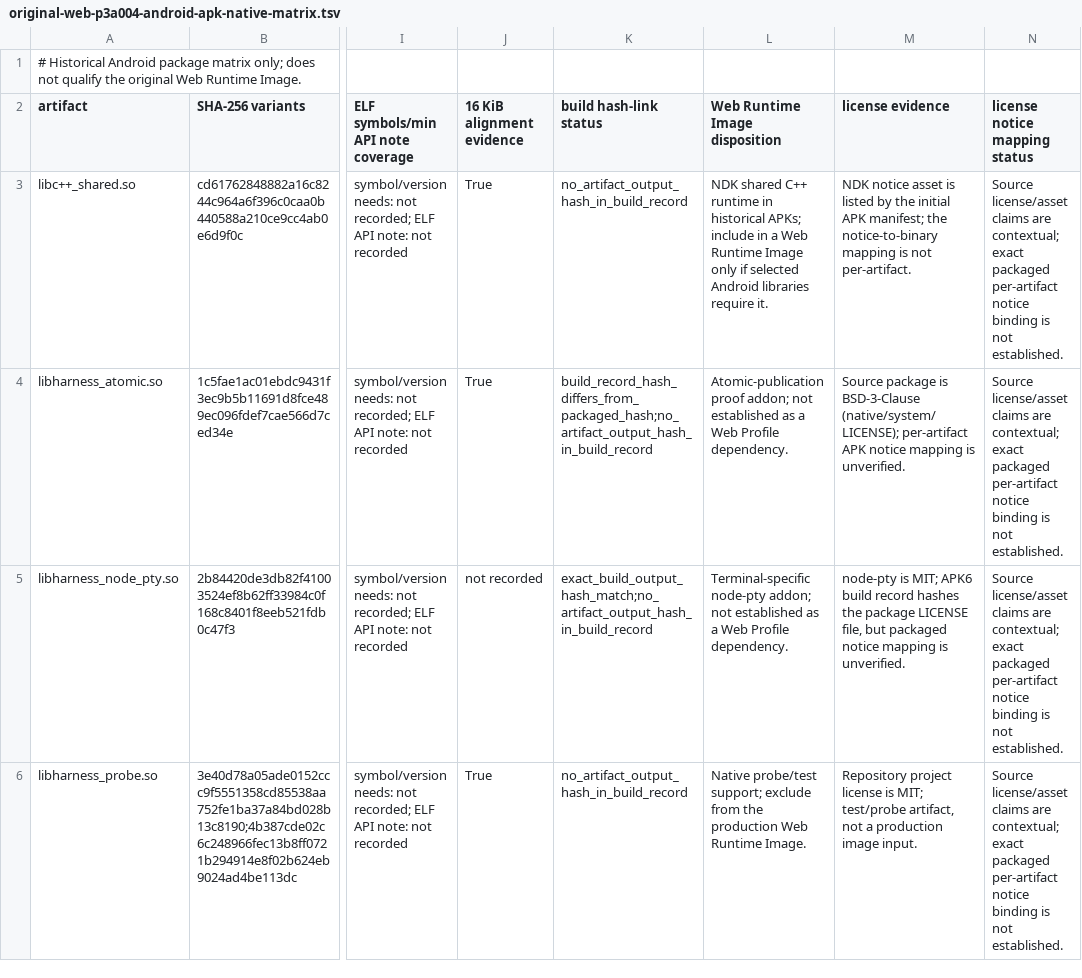
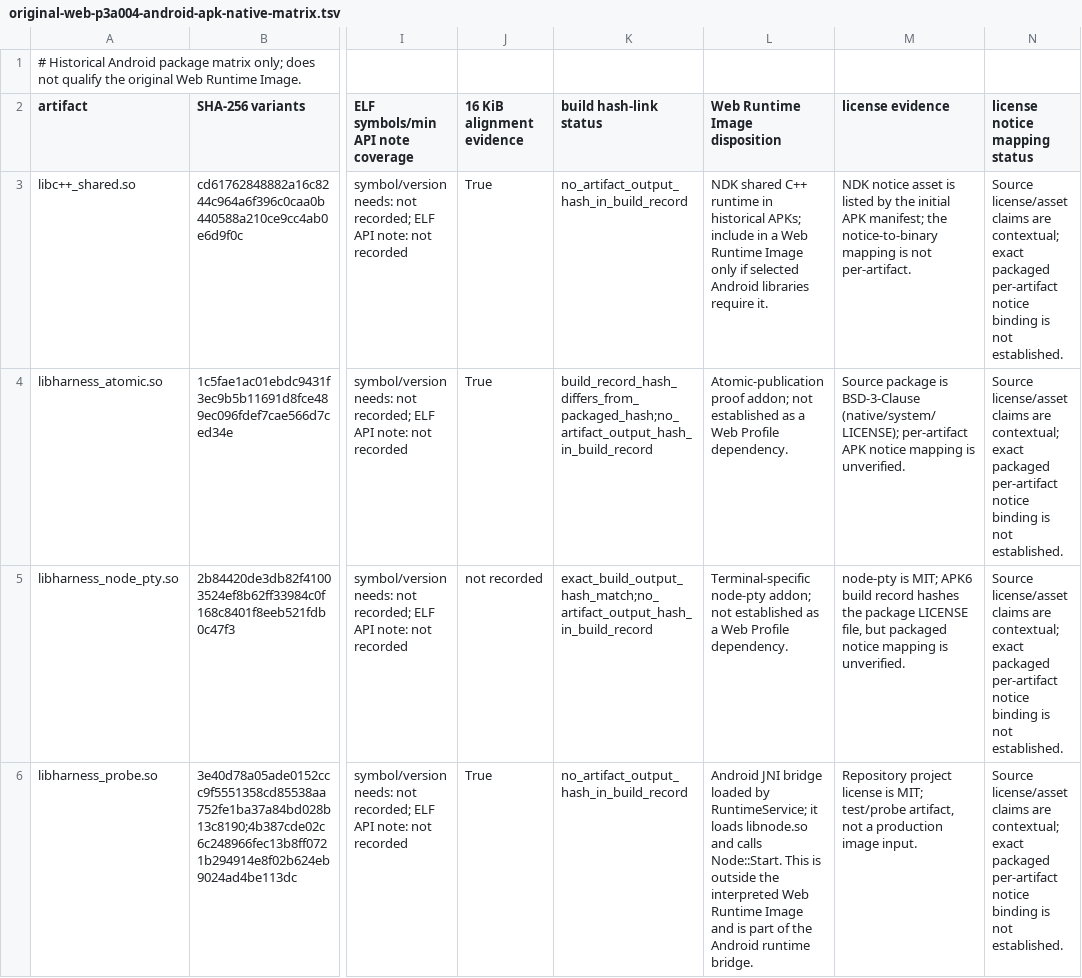
Before and after one commit to MohammedTeir/deepseek-harness, a TSV file: apps/android/evidence/original-web-p3a004-android-apk-native-matrix.tsv, drawn as a sheet; only a part is shown, gaps mark what is left out; the diff covers the shown part only; the diff names each change by its address in the sheet, - before the commit and + after, or states it on an @@ line.

```diff
--- a/apps/android/evidence/original-web-p3a004-android-apk-native-matrix.tsv
+++ b/apps/android/evidence/original-web-p3a004-android-apk-native-matrix.tsv
-L6 (Web Runtime Image disposition): Native probe/test support; exclude from the production Web Runtime Image.
+L6 (Web Runtime Image disposition): Android JNI bridge loaded by RuntimeService; it loads libnode.so and calls Node::Start. This is outside the interpreted Web Runtime Image and is part of the Android runtime bridge.
```
Also changed, not shown: 1 edited cell elsewhere in this file, apps/android/evidence/original-web-p3a004-native-candidates.tsv, 17 other files.
